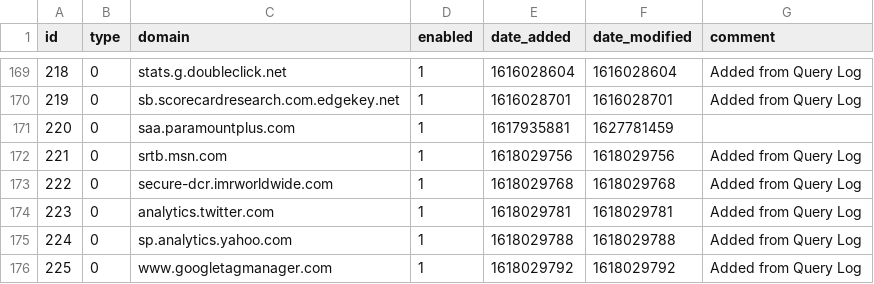
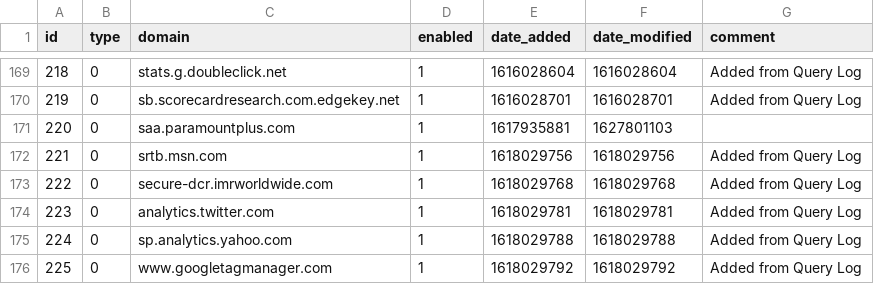
Before and after one commit to johnr9816/my-pihole-lists, a CSV file: domainlist.csv, drawn as a sheet; only a part is shown, gaps mark what is left out.

```diff
--- a/domainlist.csv
+++ b/domainlist.csv
@@ -170,3 +170,3 @@ id,type,domain,enabled,date_added,date_modified,comment
 219,0,sb.scorecardresearch.com.edgekey.net,1,1616028701,1616028701,"Added from Query Log"
-220,0,saa.paramountplus.com,1,1617935881,1627781459,
+220,0,saa.paramountplus.com,1,1617935881,1627801103,
 221,0,srtb.msn.com,1,1618029756,1618029756,"Added from Query Log"
```
Also changed, not shown: adlist.csv.
